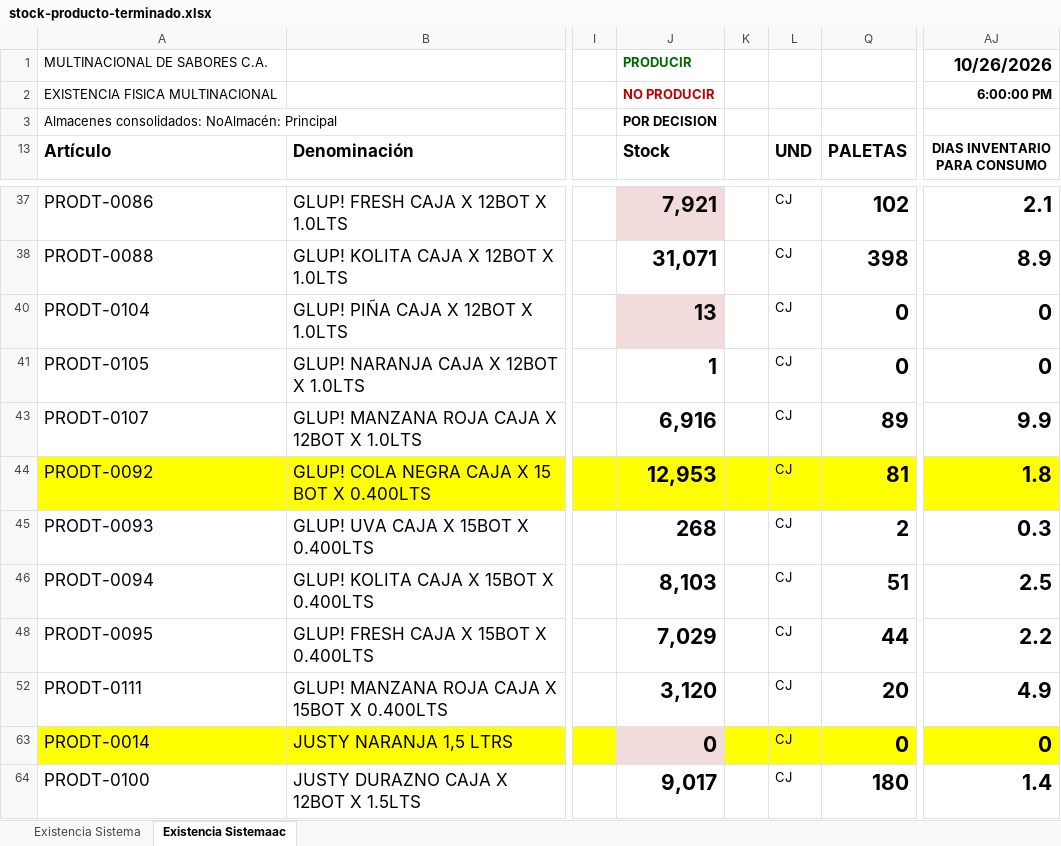
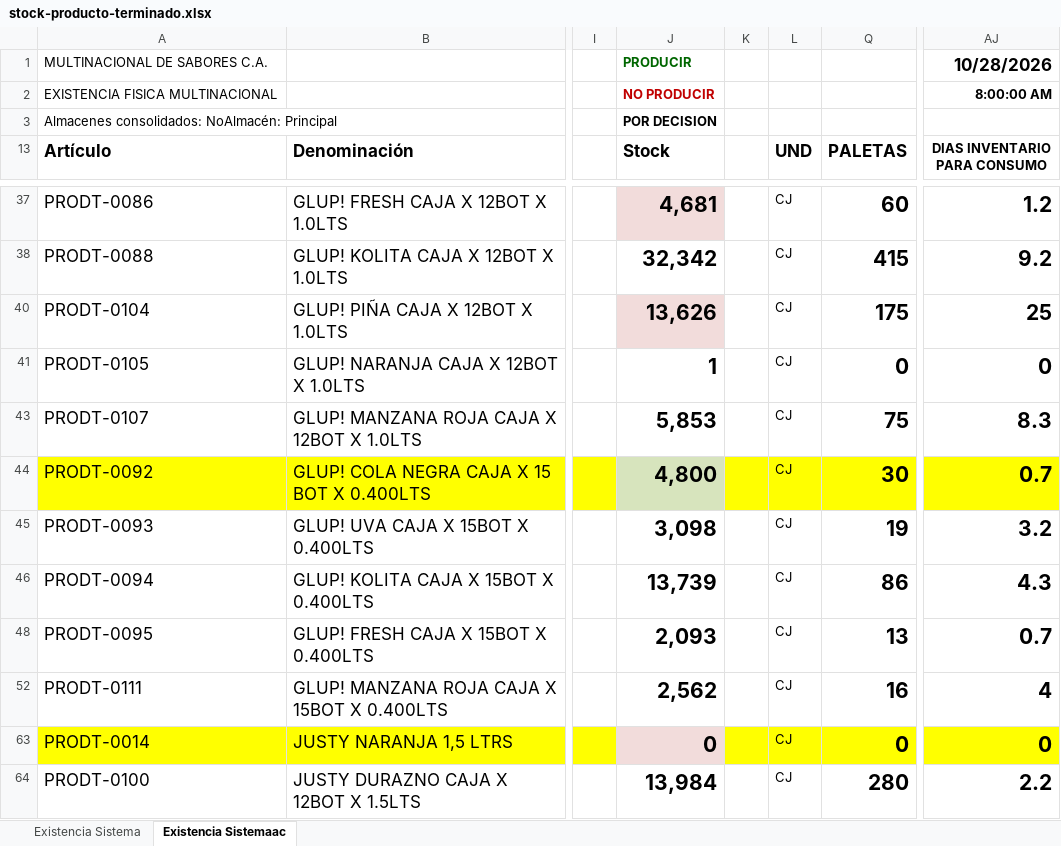
Before and after one commit to datapromns-collab/Data-Pro-V1.7, an Excel workbook: uploads/logistica/stock-producto-terminado.xlsx, sheet Existencia Sistemaac, drawn as a sheet; only a part is shown, gaps mark what is left out; values as stored, in another font and other column widths than the file's, no borders; conditional formats not drawn; the diff covers the shown part only; the diff names each change by its address in the sheet, - before the commit and + after, or states it on an @@ line.

```diff
--- a/uploads/logistica/stock-producto-terminado.xlsx (sheet Existencia Sistemaac)
+++ b/uploads/logistica/stock-producto-terminado.xlsx (sheet Existencia Sistemaac)
-AJ1 (DIAS INVENTARIO PARA CONSUMO): 10/26/2026
+AJ1 (DIAS INVENTARIO PARA CONSUMO): 10/28/2026
-AJ2 (DIAS INVENTARIO PARA CONSUMO): 6:00:00 PM
+AJ2 (DIAS INVENTARIO PARA CONSUMO): 8:00:00 AM
-J37 (Stock): 7,921
+J37 (Stock): 4,681
-Q37 (PALETAS): 102
+Q37 (PALETAS): 60
-AJ37 (DIAS INVENTARIO PARA CONSUMO): 2.1
+AJ37 (DIAS INVENTARIO PARA CONSUMO): 1.2
-J38 (Stock): 31,071
+J38 (Stock): 32,342
-Q38 (PALETAS): 398
+Q38 (PALETAS): 415
-AJ38 (DIAS INVENTARIO PARA CONSUMO): 8.9
+AJ38 (DIAS INVENTARIO PARA CONSUMO): 9.2
-J40 (Stock): 13
+J40 (Stock): 13,626
-Q40 (PALETAS): 0
+Q40 (PALETAS): 175
-AJ40 (DIAS INVENTARIO PARA CONSUMO): 0
+AJ40 (DIAS INVENTARIO PARA CONSUMO): 25
-J43 (Stock): 6,916
+J43 (Stock): 5,853
-Q43 (PALETAS): 89
+Q43 (PALETAS): 75
-AJ43 (DIAS INVENTARIO PARA CONSUMO): 9.9
+AJ43 (DIAS INVENTARIO PARA CONSUMO): 8.3
-J44 (Stock): 12,953
+J44 (Stock): 4,800
-J44 fill: #FFFF00
+J44 fill: #D7E4BD
-Q44 (PALETAS): 81
+Q44 (PALETAS): 30
-AJ44 (DIAS INVENTARIO PARA CONSUMO): 1.8
+AJ44 (DIAS INVENTARIO PARA CONSUMO): 0.7
-J45 (Stock): 268
+J45 (Stock): 3,098
-Q45 (PALETAS): 2
+Q45 (PALETAS): 19
-AJ45 (DIAS INVENTARIO PARA CONSUMO): 0.3
+AJ45 (DIAS INVENTARIO PARA CONSUMO): 3.2
-J46 (Stock): 8,103
+J46 (Stock): 13,739
-Q46 (PALETAS): 51
+Q46 (PALETAS): 86
-AJ46 (DIAS INVENTARIO PARA CONSUMO): 2.5
+AJ46 (DIAS INVENTARIO PARA CONSUMO): 4.3
-J48 (Stock): 7,029
+J48 (Stock): 2,093
-Q48 (PALETAS): 44
+Q48 (PALETAS): 13
-AJ48 (DIAS INVENTARIO PARA CONSUMO): 2.2
+AJ48 (DIAS INVENTARIO PARA CONSUMO): 0.7
-J52 (Stock): 3,120
+J52 (Stock): 2,562
-Q52 (PALETAS): 20
+Q52 (PALETAS): 16
-AJ52 (DIAS INVENTARIO PARA CONSUMO): 4.9
+AJ52 (DIAS INVENTARIO PARA CONSUMO): 4
-J64 (Stock): 9,017
+J64 (Stock): 13,984
-Q64 (PALETAS): 180
+Q64 (PALETAS): 280
-AJ64 (DIAS INVENTARIO PARA CONSUMO): 1.4
+AJ64 (DIAS INVENTARIO PARA CONSUMO): 2.2
```
Also changed, not shown: 1 added row, 1 removed row, 56 edited cells and cell formats elsewhere in this sheet, sheet Existencia Sistema, hidden cells, 1 other file.
